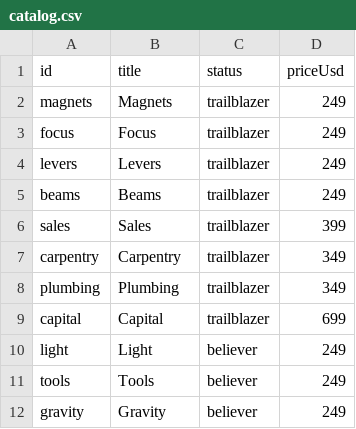
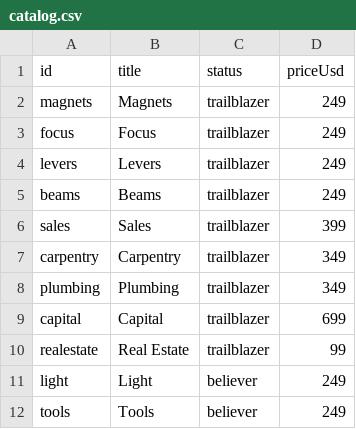
Before and after one commit to breck7/knowbooks.com, a CSV file: catalog.csv, drawn as a sheet; only a part is shown; the shorter side is filled out with more unchanged rows; the diff names each change by its address in the sheet, - before the commit and + after, or states it on an @@ line.

```diff
--- a/catalog.csv
+++ b/catalog.csv
+row 10: realestate | Real Estate | trailblazer | 99
```
Also changed, not shown: 5 other files.
